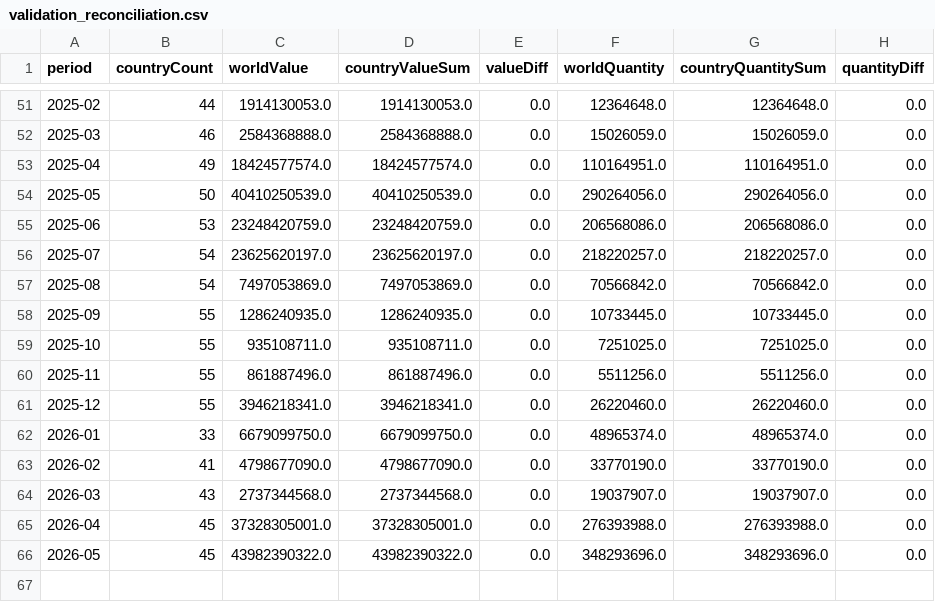
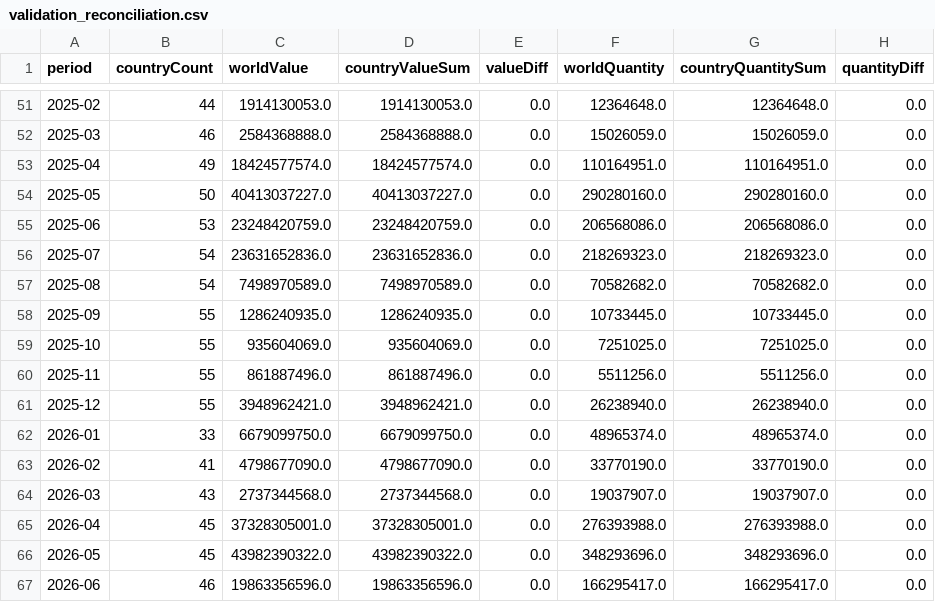
Before and after one commit to benzkanin41-alt/durian-export-dashboard-hs081060, a CSV file: data/validation_reconciliation.csv, drawn as a sheet; only a part is shown, gaps mark what is left out.

```diff
--- a/data/validation_reconciliation.csv
+++ b/data/validation_reconciliation.csv
@@ -53,10 +53,10 @@
 2025-04,49,18424577574.0,18424577574.0,0.0,110164951.0,110164951.0,0.0
-2025-05,50,40410250539.0,40410250539.0,0.0,290264056.0,290264056.0,0.0
+2025-05,50,40413037227.0,40413037227.0,0.0,290280160.0,290280160.0,0.0
 2025-06,53,23248420759.0,23248420759.0,0.0,206568086.0,206568086.0,0.0
-2025-07,54,23625620197.0,23625620197.0,0.0,218220257.0,218220257.0,0.0
-2025-08,54,7497053869.0,7497053869.0,0.0,70566842.0,70566842.0,0.0
+2025-07,54,23631652836.0,23631652836.0,0.0,218269323.0,218269323.0,0.0
+2025-08,54,7498970589.0,7498970589.0,0.0,70582682.0,70582682.0,0.0
 2025-09,55,1286240935.0,1286240935.0,0.0,10733445.0,10733445.0,0.0
-2025-10,55,935108711.0,935108711.0,0.0,7251025.0,7251025.0,0.0
+2025-10,55,935604069.0,935604069.0,0.0,7251025.0,7251025.0,0.0
 2025-11,55,861887496.0,861887496.0,0.0,5511256.0,5511256.0,0.0
-2025-12,55,3946218341.0,3946218341.0,0.0,26220460.0,26220460.0,0.0
+2025-12,55,3948962421.0,3948962421.0,0.0,26238940.0,26238940.0,0.0
 2026-01,33,6679099750.0,6679099750.0,0.0,48965374.0,48965374.0,0.0
@@ -66 +66,2 @@
 2026-05,45,43982390322.0,43982390322.0,0.0,348293696.0,348293696.0,0.0
+2026-06,46,19863356596.0,19863356596.0,0.0,166295417.0,166295417.0,0.0
```
Also changed, not shown: data/monthly_continent_hs081060.csv, data/monthly_country_hs081060.csv, 6 other files.
